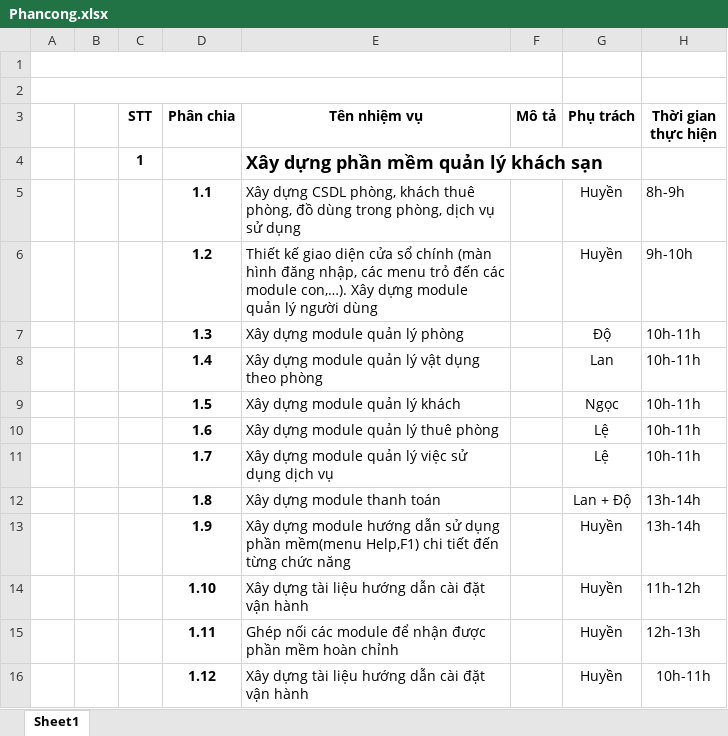
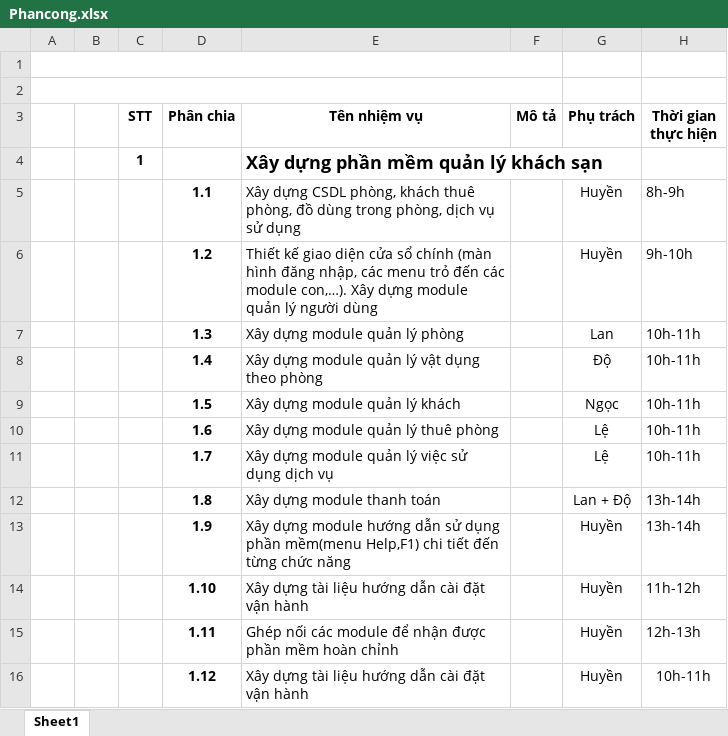
Before and after one commit to tranhuyen123/hotel-manager, an Excel workbook: Phancong.xlsx, sheet Sheet1, drawn as a sheet; values as stored, in another font and other column widths than the file's, no borders; the diff names each change by its address in the sheet, - before the commit and + after, or states it on an @@ line.

Commit message:
Update phân công

```diff
--- a/Phancong.xlsx (sheet Sheet1)
+++ b/Phancong.xlsx (sheet Sheet1)
-G7 (Phụ trách): Độ
+G7 (Phụ trách): Lan
-G8 (Phụ trách): Lan
+G8 (Phụ trách): Độ
```
